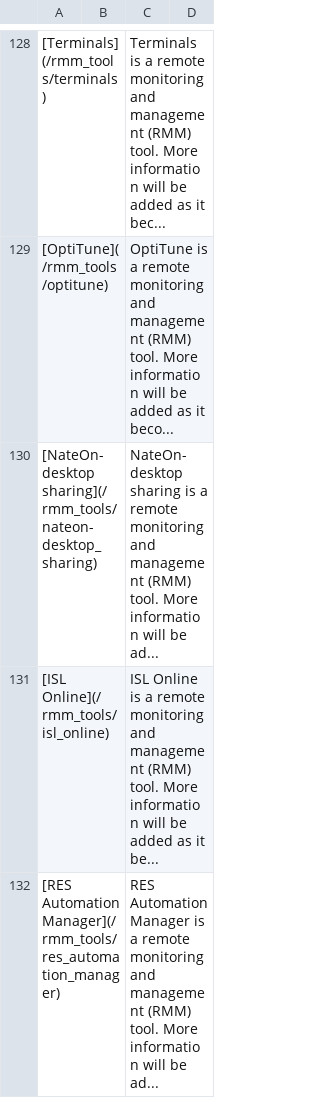
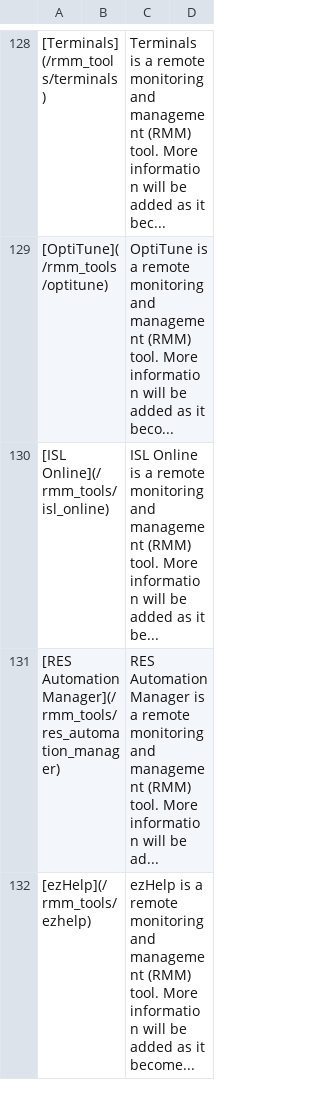
Before and after one commit to magicsword-io/LOLRMM, a CSV file: website/public/rmm_tools_table.csv, drawn as a sheet; only a part is shown, gaps mark what is left out; the shorter side is filled out with more unchanged rows; the diff names each change by its address in the sheet, - before the commit and + after, or states it on an @@ line.

```diff
--- a/website/public/rmm_tools_table.csv
+++ b/website/public/rmm_tools_table.csv
-row 130: [NateOn-desktop sharing](/rmm_tools/nateon-desktop_sharing) |  | NateOn-desktop sharing is a remote monitoring and management (RMM) tool. More information will be ad...
```
Also changed, not shown: website/public/api/rmm_domains.csv, website/public/api/rmm_tools.csv, 5 other files.
